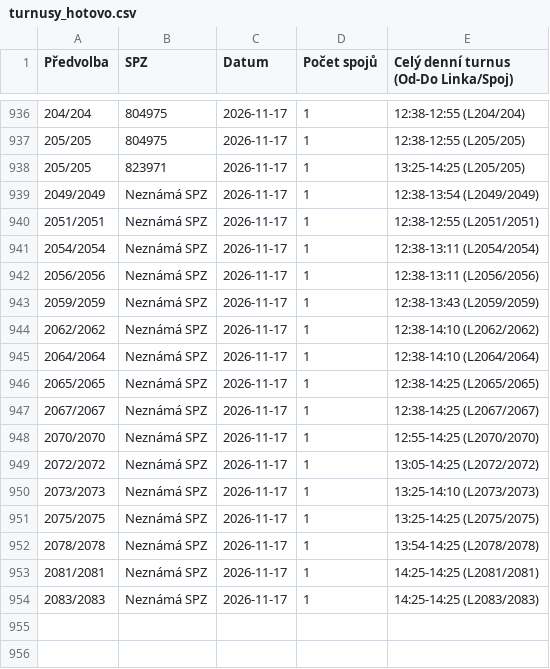
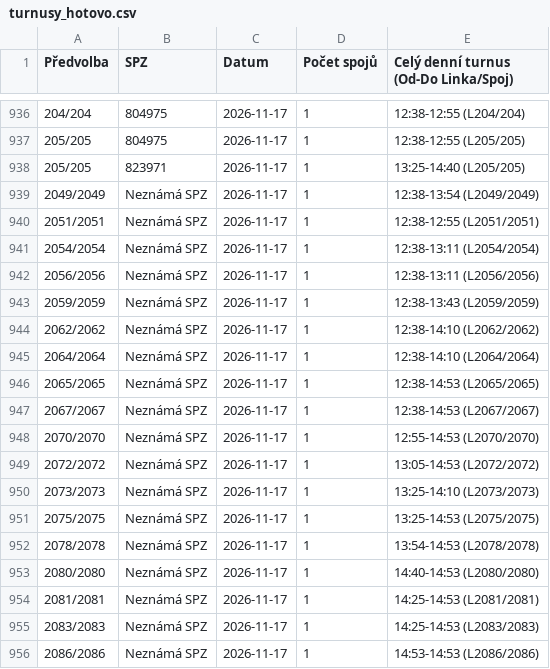
Before and after one commit to tinda245/odis-turnusy-2, a CSV file: turnusy_hotovo.csv, drawn as a sheet; only a part is shown, gaps mark what is left out.

Commit message:
Aktualizace turnusů (14:54:46)

```diff
--- a/turnusy_hotovo.csv
+++ b/turnusy_hotovo.csv
@@ -937,3 +937,3 @@
 205/205;804975;2026-11-17;1;12:38-12:55 (L205/205)
-205/205;823971;2026-11-17;1;13:25-14:25 (L205/205)
+205/205;823971;2026-11-17;1;13:25-14:40 (L205/205)
 2049/2049;Neznámá SPZ;2026-11-17;1;12:38-13:54 (L2049/2049)
@@ -945,10 +945,12 @@
 2064/2064;Neznámá SPZ;2026-11-17;1;12:38-14:10 (L2064/2064)
-2065/2065;Neznámá SPZ;2026-11-17;1;12:38-14:25 (L2065/2065)
-2067/2067;Neznámá SPZ;2026-11-17;1;12:38-14:25 (L2067/2067)
-2070/2070;Neznámá SPZ;2026-11-17;1;12:55-14:25 (L2070/2070)
-2072/2072;Neznámá SPZ;2026-11-17;1;13:05-14:25 (L2072/2072)
+2065/2065;Neznámá SPZ;2026-11-17;1;12:38-14:53 (L2065/2065)
+2067/2067;Neznámá SPZ;2026-11-17;1;12:38-14:53 (L2067/2067)
+2070/2070;Neznámá SPZ;2026-11-17;1;12:55-14:53 (L2070/2070)
+2072/2072;Neznámá SPZ;2026-11-17;1;13:05-14:53 (L2072/2072)
 2073/2073;Neznámá SPZ;2026-11-17;1;13:25-14:10 (L2073/2073)
-2075/2075;Neznámá SPZ;2026-11-17;1;13:25-14:25 (L2075/2075)
-2078/2078;Neznámá SPZ;2026-11-17;1;13:54-14:25 (L2078/2078)
-2081/2081;Neznámá SPZ;2026-11-17;1;14:25-14:25 (L2081/2081)
-2083/2083;Neznámá SPZ;2026-11-17;1;14:25-14:25 (L2083/2083)
+2075/2075;Neznámá SPZ;2026-11-17;1;13:25-14:53 (L2075/2075)
+2078/2078;Neznámá SPZ;2026-11-17;1;13:54-14:53 (L2078/2078)
+2080/2080;Neznámá SPZ;2026-11-17;1;14:40-14:53 (L2080/2080)
+2081/2081;Neznámá SPZ;2026-11-17;1;14:25-14:53 (L2081/2081)
+2083/2083;Neznámá SPZ;2026-11-17;1;14:25-14:53 (L2083/2083)
+2086/2086;Neznámá SPZ;2026-11-17;1;14:53-14:53 (L2086/2086)
```
Also changed, not shown: 1 other file.
